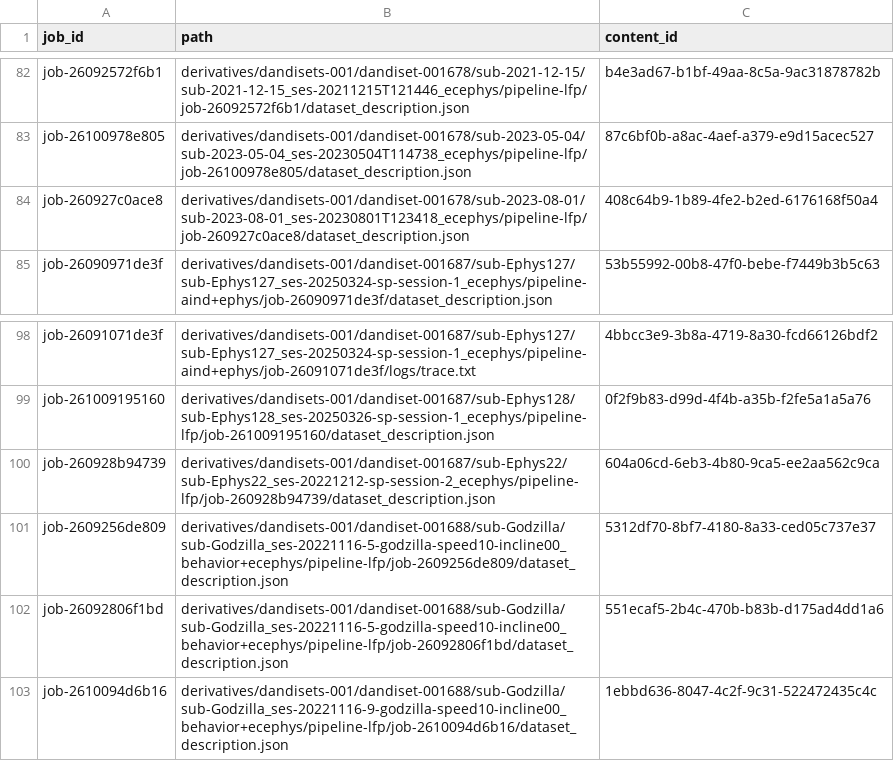
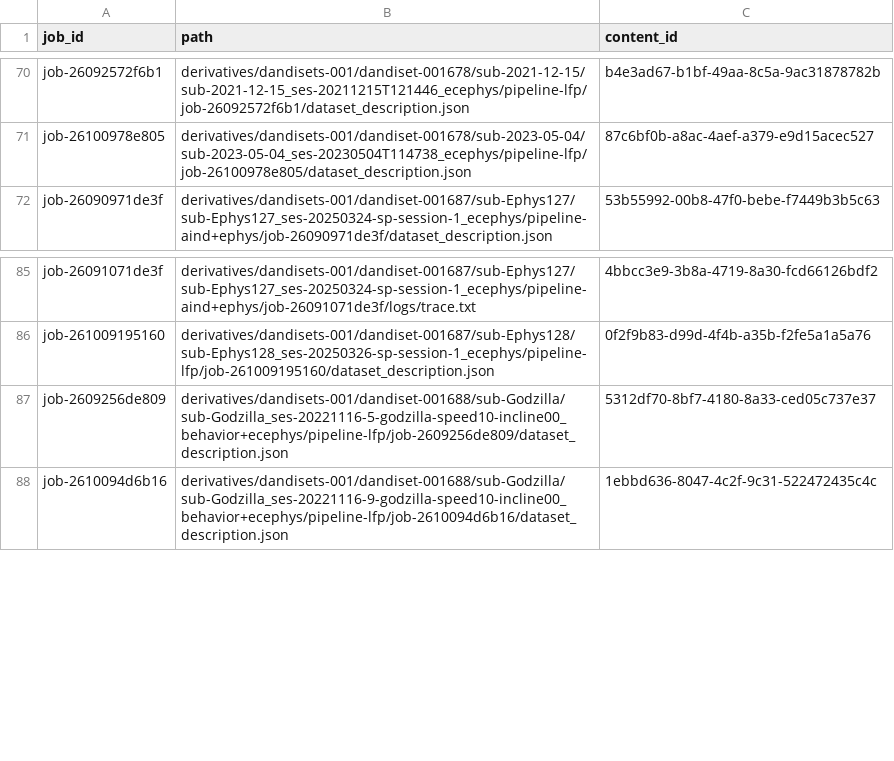
Before and after one commit to dandi-compute/001873, a TSV file: derivatives/paths.tsv, drawn as a sheet; only a part is shown, gaps mark what is left out; the diff covers the shown part only; the diff names each change by its address in the sheet, - before the commit and + after, or states it on an @@ line.

```diff
--- a/derivatives/paths.tsv
+++ b/derivatives/paths.tsv
-row 84: job-260927c0ace8 | derivatives/dandisets-001/dandiset-001678/sub-2023-08-01/sub-2023-08-01_ses-20230801T123418_ecephys/pipeline-lfp/job-260927c0ace8/dataset_description.json | 408c64b9-1b89-4fe2-b2ed-6176168f50a4
-row 100: job-260928b94739 | derivatives/dandisets-001/dandiset-001687/sub-Ephys22/sub-Ephys22_ses-20221212-sp-session-2_ecephys/pipeline-lfp/job-260928b94739/dataset_description.json | 604a06cd-6eb3-4b80-9ca5-ee2aa562c9ca
-row 102: job-26092806f1bd | derivatives/dandisets-001/dandiset-001688/sub-Godzilla/sub-Godzilla_ses-20221116-5-godzilla-speed10-incline00_behavior+ecephys/pipeline-lfp/job-26092806f1bd/dataset_description.json | 551ecaf5-2b4c-470b-b83b-d175ad4dd1a6
```
Also changed, not shown: 17 removed rows elsewhere in this file, derivatives/jobs.tsv, 3 other files.
